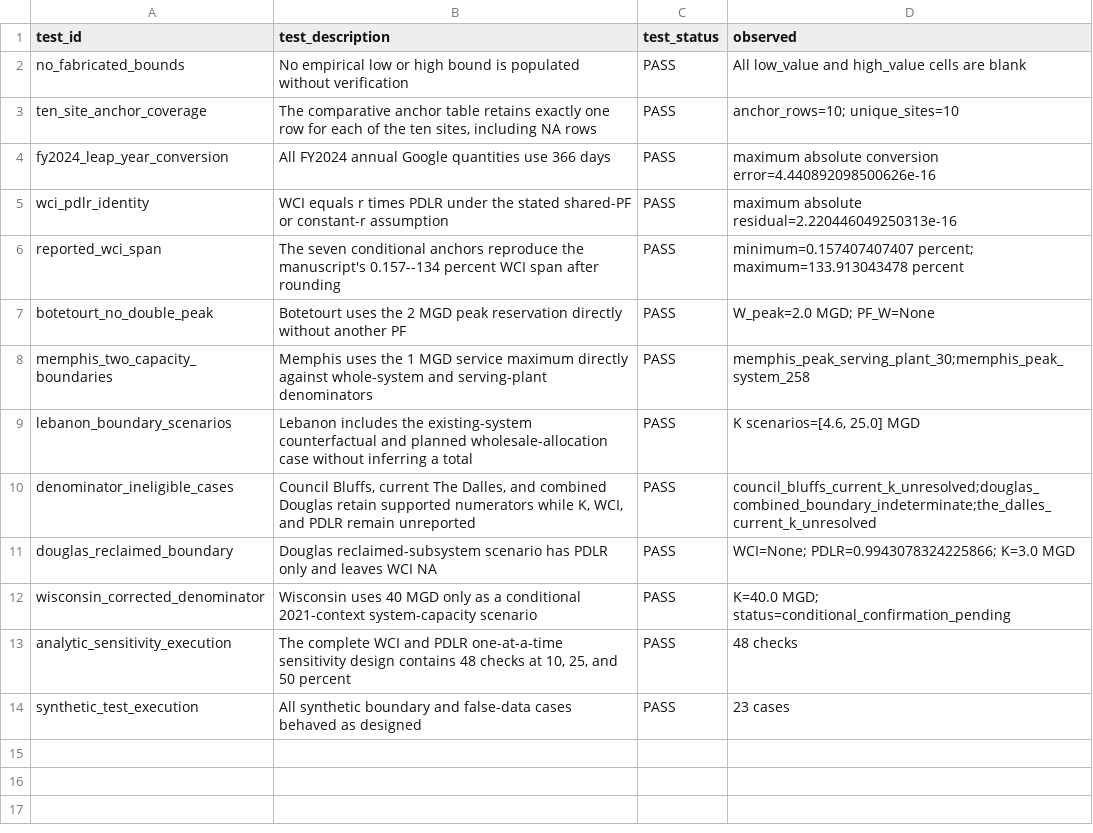
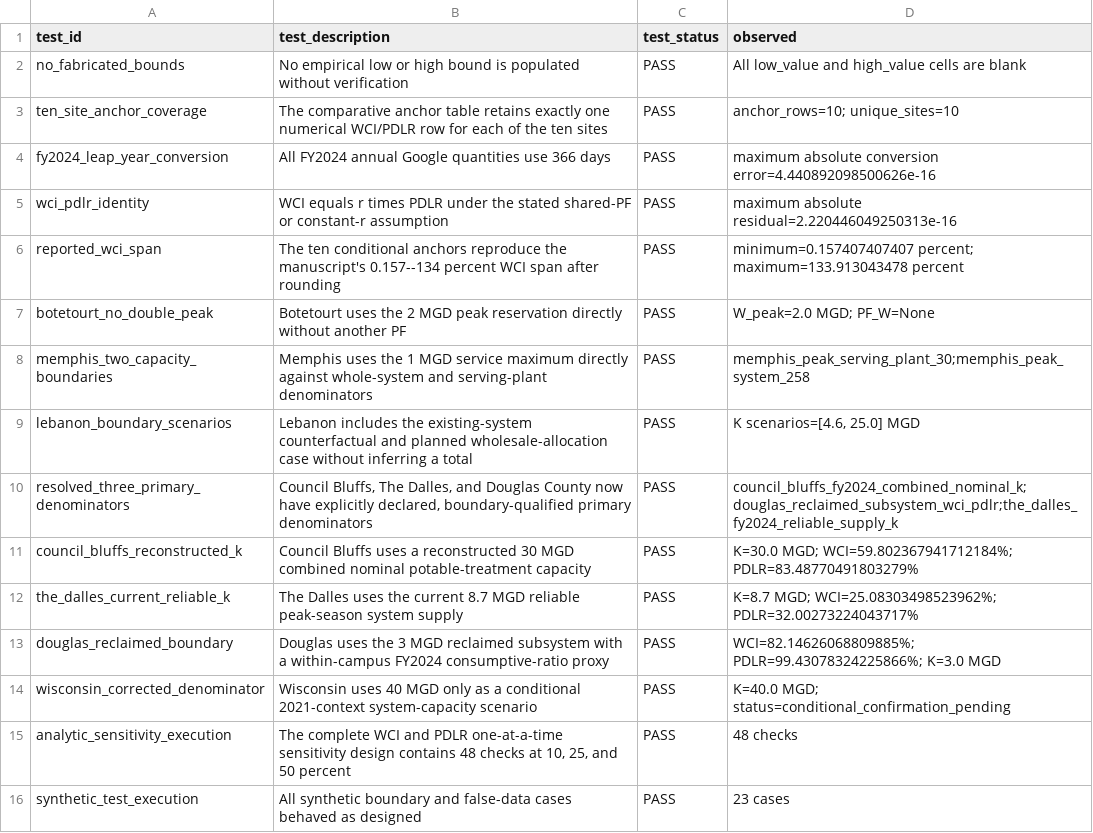
Before and after one commit to BasitAkin/WCI-Index, a CSV file: results/wci_validation_tests.csv, drawn as a sheet.

```diff
--- a/results/wci_validation_tests.csv
+++ b/results/wci_validation_tests.csv
@@ -2,6 +2,6 @@ test_id,test_description,test_status,observed
 no_fabricated_bounds,No empirical low or high bound is populated without verification,PASS,All low_value and high_value cells are blank
-ten_site_anchor_coverage,"The comparative anchor table retains exactly one row for each of the ten sites, including NA rows",PASS,anchor_rows=10; unique_sites=10
+ten_site_anchor_coverage,The comparative anchor table retains exactly one numerical WCI/PDLR row for each of the ten sites,PASS,anchor_rows=10; unique_sites=10
 fy2024_leap_year_conversion,All FY2024 annual Google quantities use 366 days,PASS,maximum absolute conversion error=4.440892098500626e-16
 wci_pdlr_identity,WCI equals r times PDLR under the stated shared-PF or constant-r assumption,PASS,maximum absolute residual=2.220446049250313e-16
-reported_wci_span,The seven conditional anchors reproduce the manuscript's 0.157--134 percent WCI span after rounding,PASS,minimum=0.157407407407 percent; maximum=133.913043478 percent
+reported_wci_span,The ten conditional anchors reproduce the manuscript's 0.157--134 percent WCI span after rounding,PASS,minimum=0.157407407407 percent; maximum=133.913043478 percent
 botetourt_no_double_peak,Botetourt uses the 2 MGD peak reservation directly without another PF,PASS,W_peak=2.0 MGD; PF_W=None
@@ -9,4 +9,6 @@ memphis_two_capacity_boundaries,Memphis uses the 1 MGD service maximum directly
 lebanon_boundary_scenarios,Lebanon includes the existing-system counterfactual and planned wholesale-allocation case without inferring a total,PASS,"K scenarios=[4.6, 25.0] MGD"
-denominator_ineligible_cases,"Council Bluffs, current The Dalles, and combined Douglas retain supported numerators while K, WCI, and PDLR remain unreported",PASS,council_bluffs_current_k_unresolved;douglas_combined_boundary_indeterminate;the_dalles_current_k_unresolved
-douglas_reclaimed_boundary,Douglas reclaimed-subsystem scenario has PDLR only and leaves WCI NA,PASS,WCI=None; PDLR=0.9943078324225866; K=3.0 MGD
+resolved_three_primary_denominators,"Council Bluffs, The Dalles, and Douglas County now have explicitly declared, boundary-qualified primary denominators",PASS,council_bluffs_fy2024_combined_nominal_k;douglas_reclaimed_subsystem_wci_pdlr;the_dalles_fy2024_reliable_supply_k
+council_bluffs_reconstructed_k,Council Bluffs uses a reconstructed 30 MGD combined nominal potable-treatment capacity,PASS,K=30.0 MGD; WCI=59.802367941712184%; PDLR=83.48770491803279%
+the_dalles_current_reliable_k,The Dalles uses the current 8.7 MGD reliable peak-season system supply,PASS,K=8.7 MGD; WCI=25.08303498523962%; PDLR=32.00273224043717%
+douglas_reclaimed_boundary,Douglas uses the 3 MGD reclaimed subsystem with a within-campus FY2024 consumptive-ratio proxy,PASS,WCI=82.14626068809885%; PDLR=99.43078324225866%; K=3.0 MGD
 wisconsin_corrected_denominator,Wisconsin uses 40 MGD only as a conditional 2021-context system-capacity scenario,PASS,K=40.0 MGD; status=conditional_confirmation_pending
```
Also changed, not shown: data/wci_input_provenance.csv, results/figure_manifest.csv, 29 other files.
